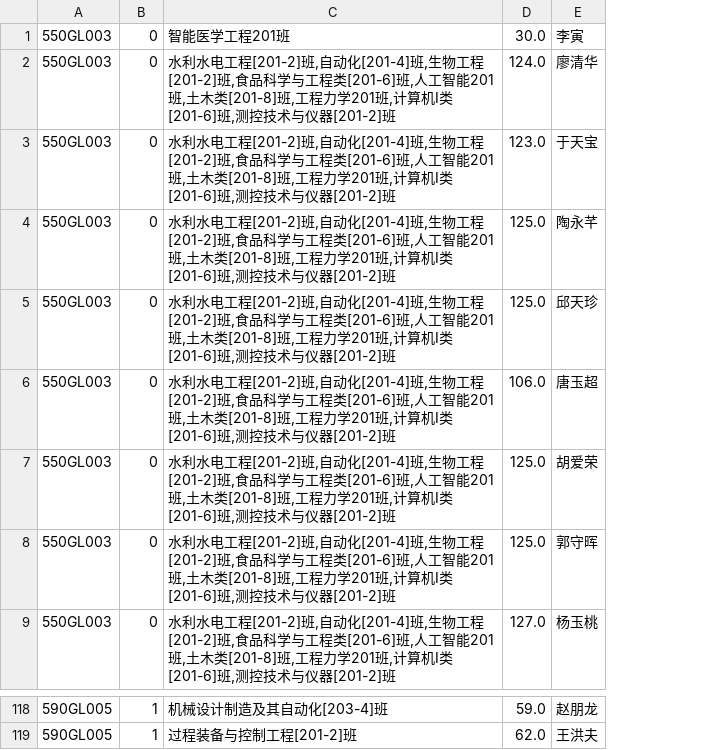
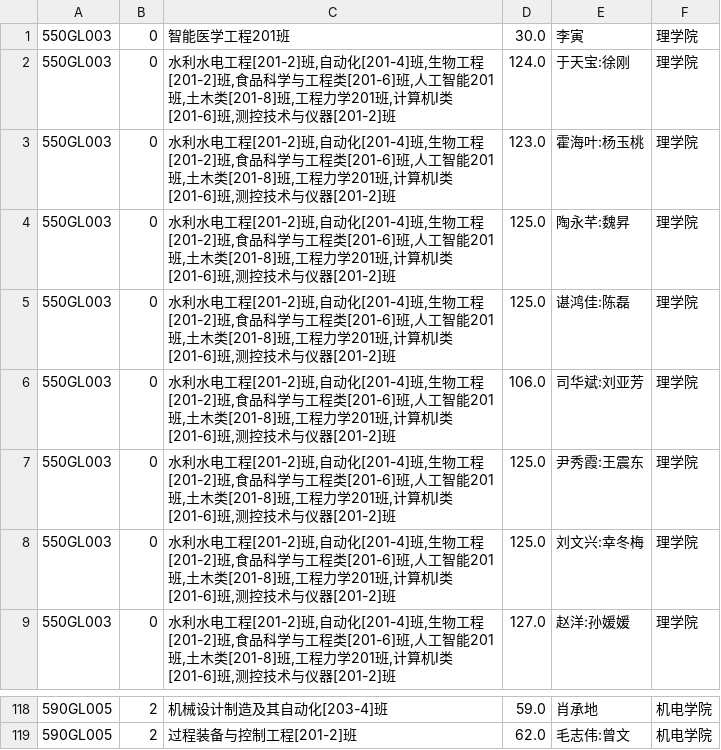
Before and after one commit to dummychicken/NCUjw, a CSV file: NCUJW/temp.csv, drawn as a sheet; only a part is shown, gaps mark what is left out; removed rows and columns are numbered as before the commit, all else as after; the diff covers the shown part only; the diff names each change by its address in the sheet, - before the commit and + after, or states it on an @@ line.

```diff
--- a/NCUJW/temp.csv
+++ b/NCUJW/temp.csv
-column E, rows 1-9: 李寅 | 廖清华 | 于天宝 | 陶永芊 | 邱天珍 | 唐玉超 | 胡爱荣 | 郭守晖 | 杨玉桃; rows 118-119: 赵朋龙 | 王洪夫
+column E, rows 1-9: 李寅 | 于天宝:徐刚 | 霍海叶:杨玉桃 | 陶永芊:魏昇 | 谌鸿佳:陈磊 | 司华斌:刘亚芳 | 尹秀霞:王震东 | 刘文兴:幸冬梅 | 赵洋:孙媛媛; rows 118-119: 肖承地 | 毛志伟:曾文
+column F, rows 1-9: all 理学院; rows 118-119: 机电学院 | 机电学院
-B118:B119: 1
+B118:B119: 2
```
Also changed, not shown: 54 edited cells elsewhere in this file.
